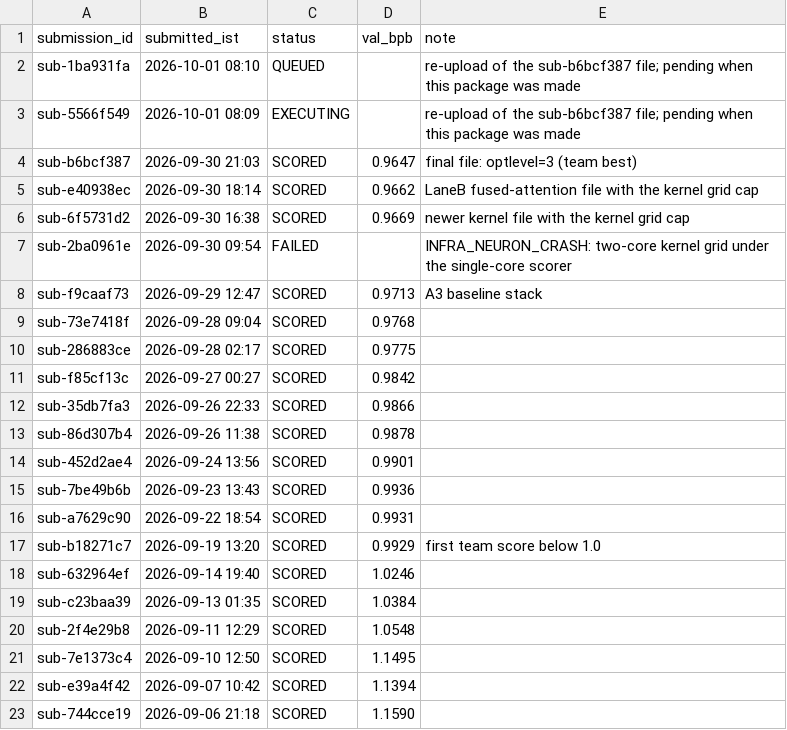
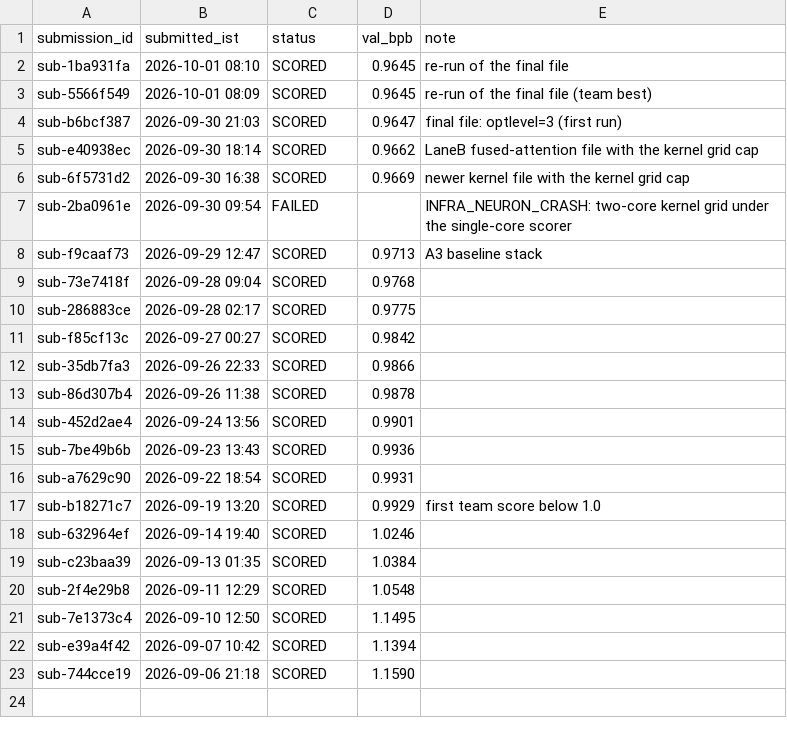
Before and after one commit to CsabaConsulting/trainium_frontier, a CSV file: results/official_submissions.csv, drawn as a sheet.

```diff
--- a/results/official_submissions.csv
+++ b/results/official_submissions.csv
@@ -1,5 +1,5 @@
 submission_id,submitted_ist,status,val_bpb,note
-sub-1ba931fa,2026-10-01 08:10,QUEUED,,re-upload of the sub-b6bcf387 file; pending when this package was made
-sub-5566f549,2026-10-01 08:09,EXECUTING,,re-upload of the sub-b6bcf387 file; pending when this package was made
-sub-b6bcf387,2026-09-30 21:03,SCORED,0.9647,final file: optlevel=3 (team best)
+sub-1ba931fa,2026-10-01 08:10,SCORED,0.9645,re-run of the final file
+sub-5566f549,2026-10-01 08:09,SCORED,0.9645,re-run of the final file (team best)
+sub-b6bcf387,2026-09-30 21:03,SCORED,0.9647,final file: optlevel=3 (first run)
 sub-e40938ec,2026-09-30 18:14,SCORED,0.9662,LaneB fused-attention file with the kernel grid cap
```
Also changed, not shown: 2 other files.
